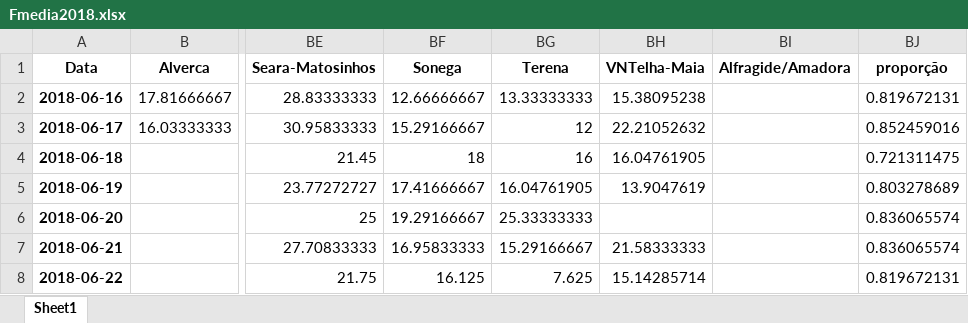
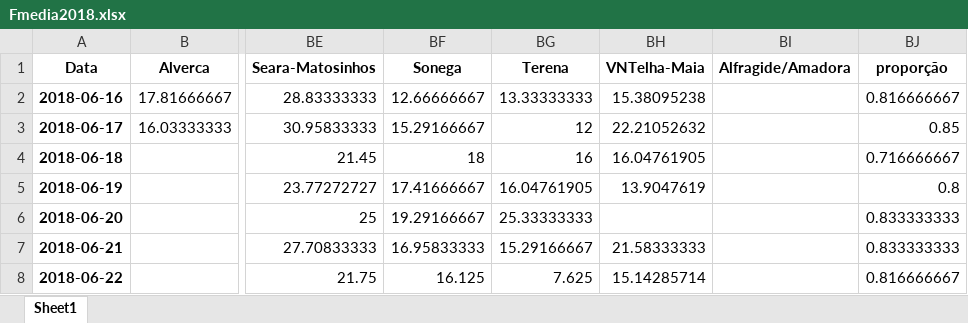
Before and after one commit to FC1104-XX/ProjIntegrador, an Excel workbook: apa/Fmedia2018.xlsx, sheet Sheet1, drawn as a sheet; only a part is shown, gaps mark what is left out; values as stored, in another font and other column widths than the file's, no borders; the diff names each change by its address in the sheet, - before the commit and + after, or states it on an @@ line.

```diff
--- a/apa/Fmedia2018.xlsx (sheet Sheet1)
+++ b/apa/Fmedia2018.xlsx (sheet Sheet1)
-BJ2 (proporção): 0.819672131
+BJ2 (proporção): 0.816666667
-BJ3 (proporção): 0.852459016
+BJ3 (proporção): 0.85
-BJ4 (proporção): 0.721311475
+BJ4 (proporção): 0.716666667
-BJ5 (proporção): 0.803278689
+BJ5 (proporção): 0.8
-BJ6:BJ7 (proporção): 0.836065574
+BJ6:BJ7 (proporção): 0.833333333
-BJ8 (proporção): 0.819672131
+BJ8 (proporção): 0.816666667
```
Also changed, not shown: apa/Fmedia2017.xlsx, apa/apa2017_14_18outubro.xlsx, 10 other files.
